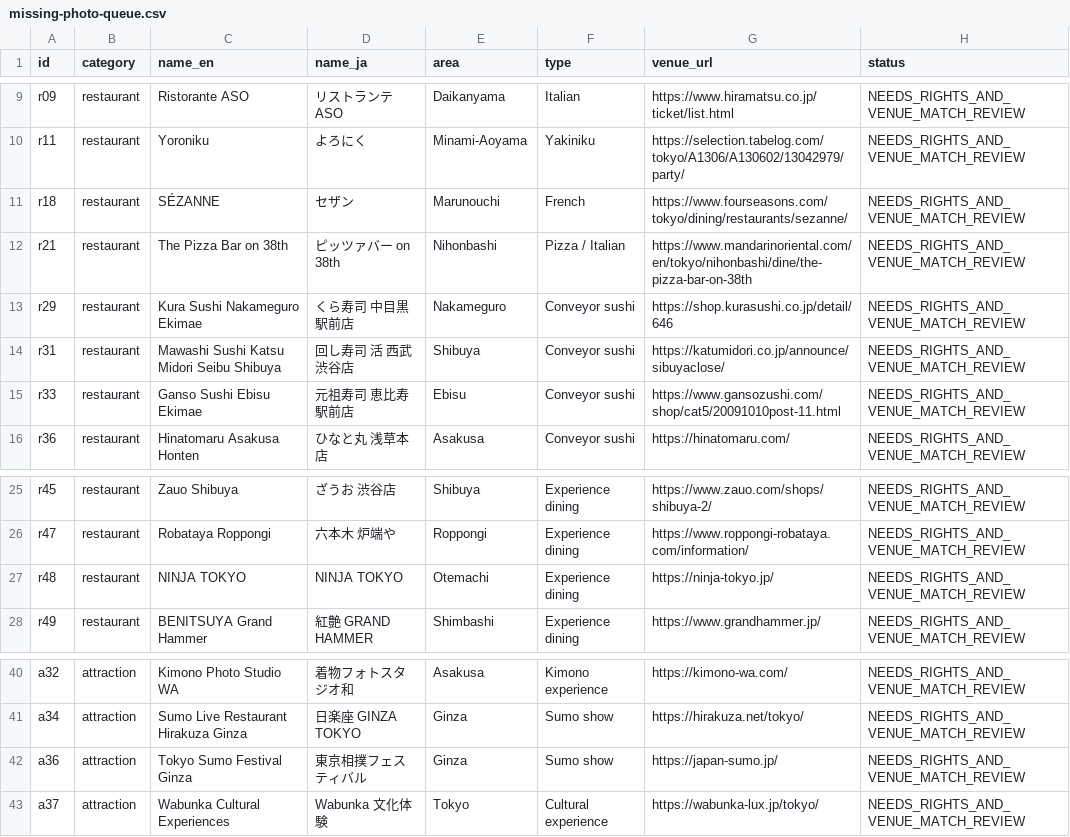
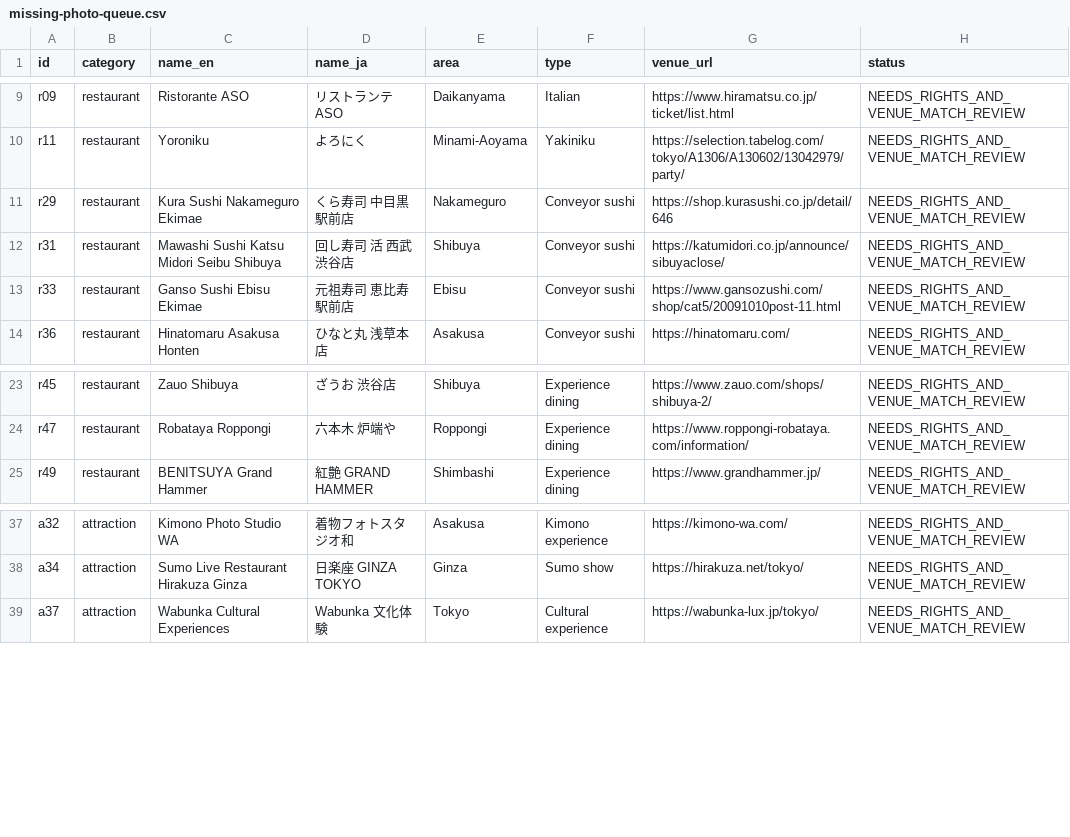
Before and after one commit to donghyeuk83-sudo/tokyo-concierge-atelier, a CSV file: audits/missing-photo-queue.csv, drawn as a sheet; only a part is shown, gaps mark what is left out; the diff names each change by its address in the sheet, - before the commit and + after, or states it on an @@ line.

Commit message:
feat: four CC venue-building photos, 44 references and mobile polish
* feat: add 4 verified CC building photographs and improve mobile photo UI; expand to 44 venue links

* audit: record file-specific CC permissions and exact tenant evidence for 4 new exterior photos

* audit: refresh 42 pending venues after licensing 4 exact complex exteriors

* test: reconcile 42 pending with six file-reviewed CC exteriors and historic 48 IDs

* test: recognize four newly licensed CC BY and BY-SA building exteriors

* test: cover six licensed exteriors, 44 original links and iPhone photo touch targets

```diff
--- a/audits/missing-photo-queue.csv
+++ b/audits/missing-photo-queue.csv
-row 11: r18 | restaurant | SÉZANNE | セザン | Marunouchi | French | https://www.fourseasons.com/tokyo/dining/restaurants/sezanne/ | NEEDS_RIGHTS_AND_VENUE_MATCH_REVIEW
-row 12: r21 | restaurant | The Pizza Bar on 38th | ピッツァバー on 38th | Nihonbashi | Pizza / Italian | https://www.mandarinoriental.com/en/tokyo/nihonbashi/dine/the-pizza-bar-on-38th | NEEDS_RIGHTS_AND_VENUE_MATCH_REVIEW
-row 27: r48 | restaurant | NINJA TOKYO | NINJA TOKYO | Otemachi | Experience dining | https://ninja-tokyo.jp/ | NEEDS_RIGHTS_AND_VENUE_MATCH_REVIEW
-row 42: a36 | attraction | Tokyo Sumo Festival Ginza | 東京相撲フェスティバル | Ginza | Sumo show | https://japan-sumo.jp/ | NEEDS_RIGHTS_AND_VENUE_MATCH_REVIEW
```
Also changed, not shown: 5 other files.
